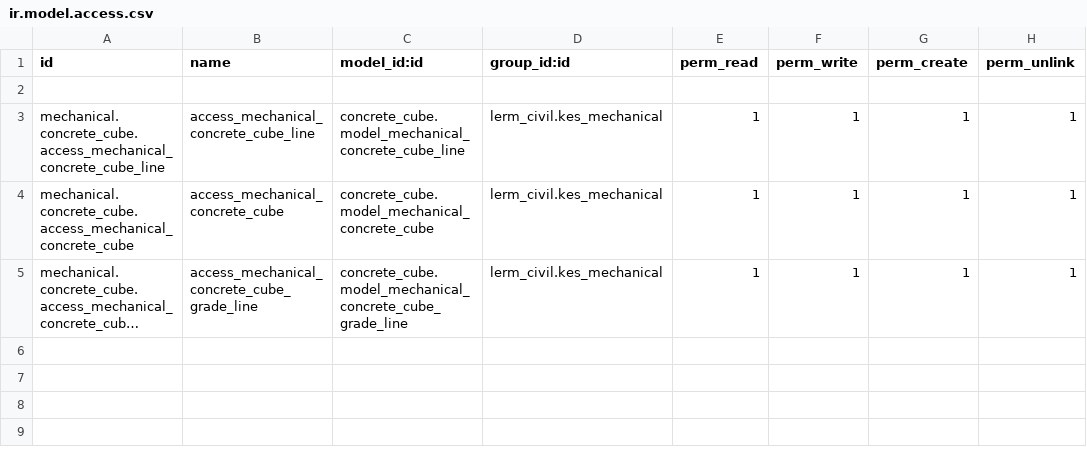
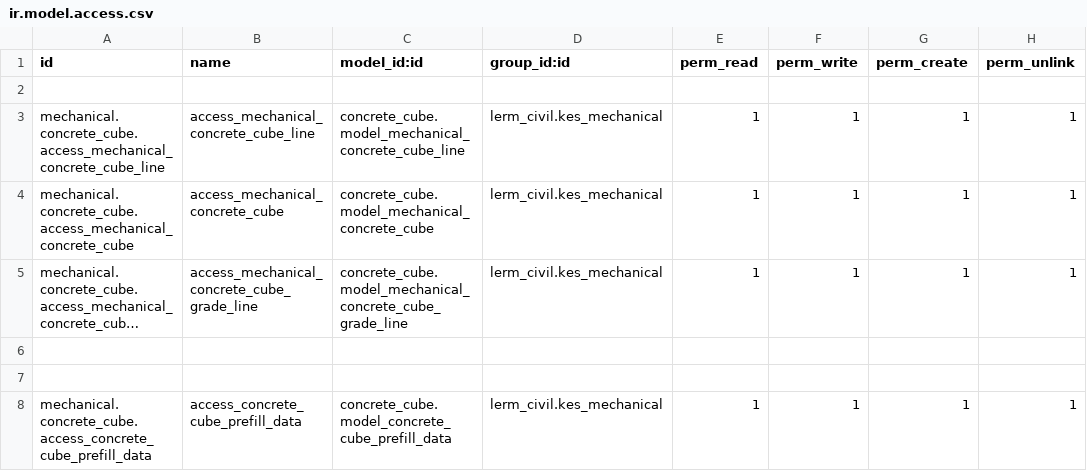
Before and after one commit to Usman-Shaikhnag/lerm_civil_products, a CSV file: concrete_cube/security/ir.model.access.csv, drawn as a sheet; long unchanged cells end in …; the diff names each change by its address in the sheet, - before the commit and + after, or states it on an @@ line.

Commit message:
cube

```diff
--- a/concrete_cube/security/ir.model.access.csv
+++ b/concrete_cube/security/ir.model.access.csv
+row 6: (empty)
+row 7: (empty)
+row 8: mechanical.concrete_cube.access_concrete_cube_prefill_data | access_concrete_cube_prefill_data | concrete_cube.model_concrete_cube_prefill_data | lerm_civil.kes_mechanical | 1 | 1 | 1 | 1
```
Also changed, not shown: brick/security/ir.model.access.csv, cement_opc/security/ir.model.access.csv, 14 other files.
